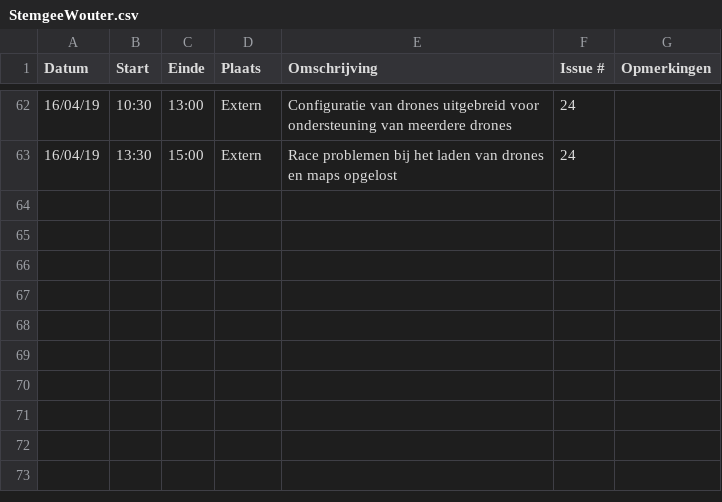
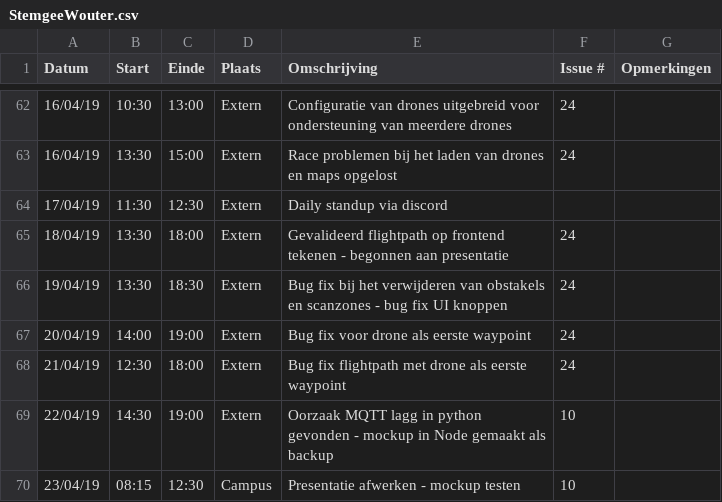
Before and after one commit to WouterStemgee/inventory-management-system-autonomous-drones, a CSV file: logboeken/StemgeeWouter.csv, drawn as a sheet; only a part is shown, gaps mark what is left out.

Commit message:
Update StemgeeWouter.csv

```diff
--- a/logboeken/StemgeeWouter.csv
+++ b/logboeken/StemgeeWouter.csv
@@ -63 +63,8 @@ Datum,Start,Einde,Plaats,Omschrijving,Issue #,Opmerkingen
 16/04/19,13:30,15:00,Extern,Race problemen bij het laden van drones en maps opgelost,24,
+17/04/19,11:30,12:30,Extern,Daily standup via discord,,
+18/04/19,13:30,18:00,Extern,Gevalideerd flightpath op frontend tekenen - begonnen aan presentatie,24,
+19/04/19,13:30,18:30,Extern,Bug fix bij het verwijderen van obstakels en scanzones - bug fix UI knoppen,24,
+20/04/19,14:00,19:00,Extern,Bug fix voor drone als eerste waypoint,24,
+21/04/19,12:30,18:00,Extern,Bug fix flightpath met drone als eerste waypoint,24,
+22/04/19,14:30,19:00,Extern,Oorzaak MQTT lagg in python gevonden - mockup in Node gemaakt als backup,10,
+23/04/19,08:15,12:30,Campus,Presentatie afwerken - mockup testen,10,
```
